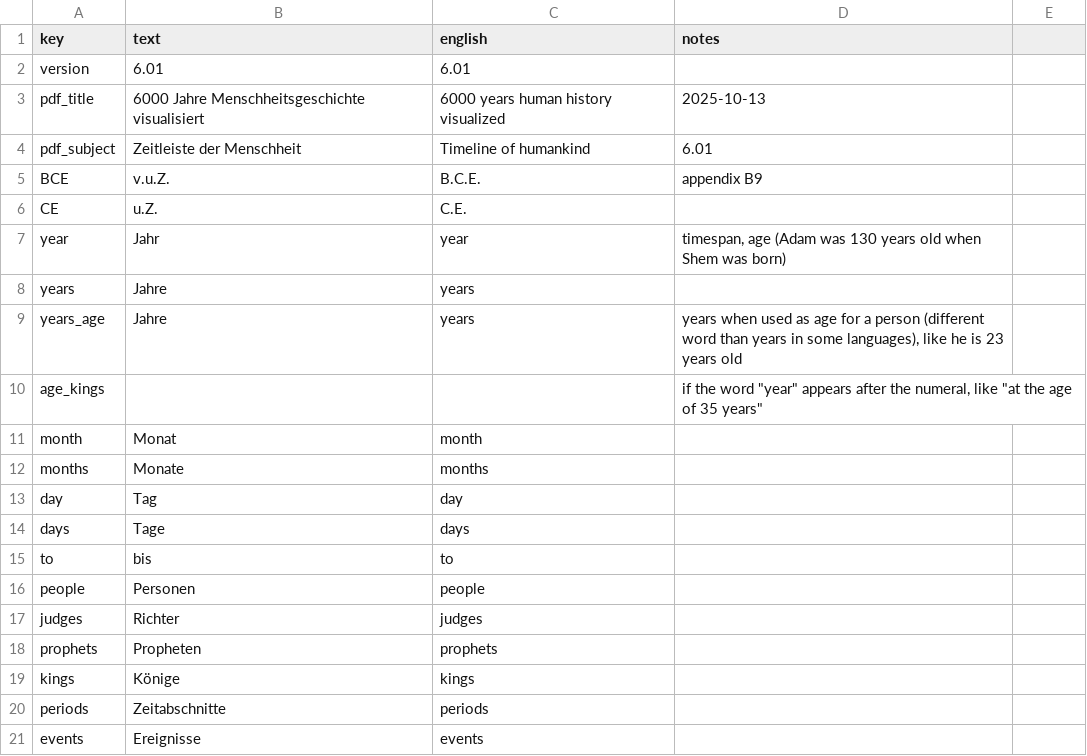
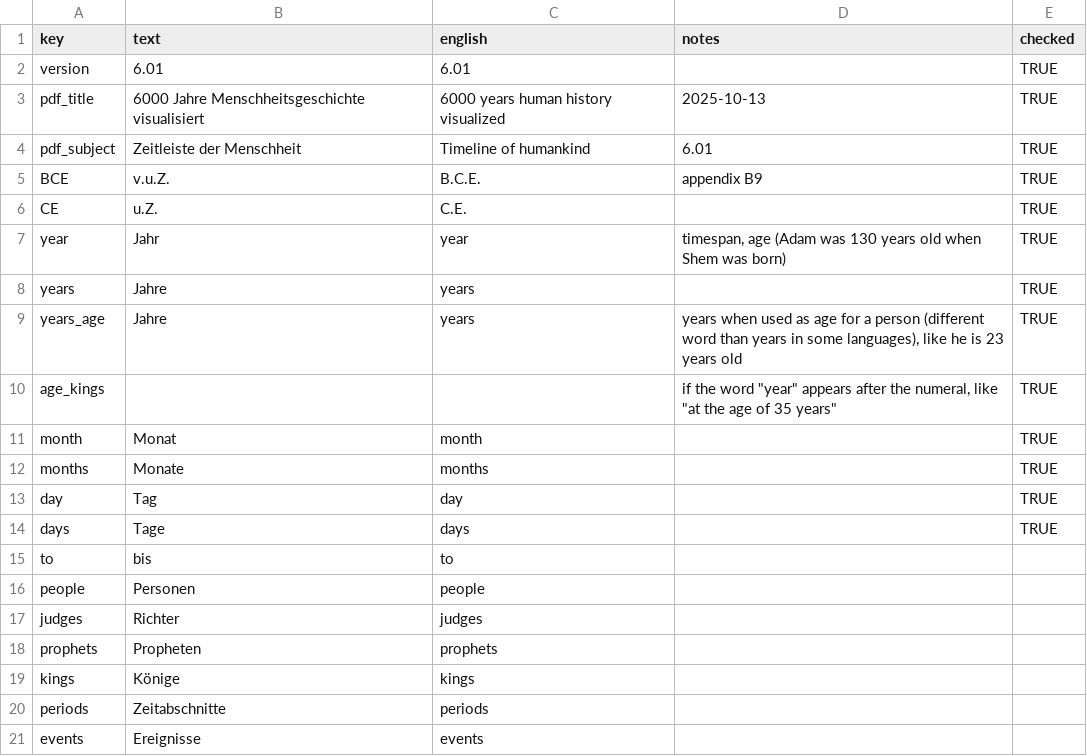
Before and after one commit to kreier/timeline, a CSV file: db/dictionary_de.csv, drawn as a sheet; only a part is shown; the diff names each change by its address in the sheet, - before the commit and + after, or states it on an @@ line.

```diff
--- a/db/dictionary_de.csv
+++ b/db/dictionary_de.csv
-E1: (empty)
+E1: checked
-E2:E14 (checked): (empty)
+E2:E14 (checked): TRUE
```
Also changed, not shown: 2 other files.
